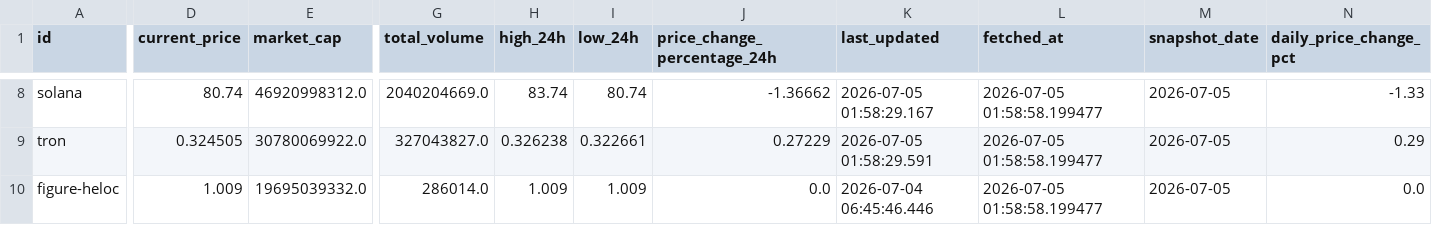
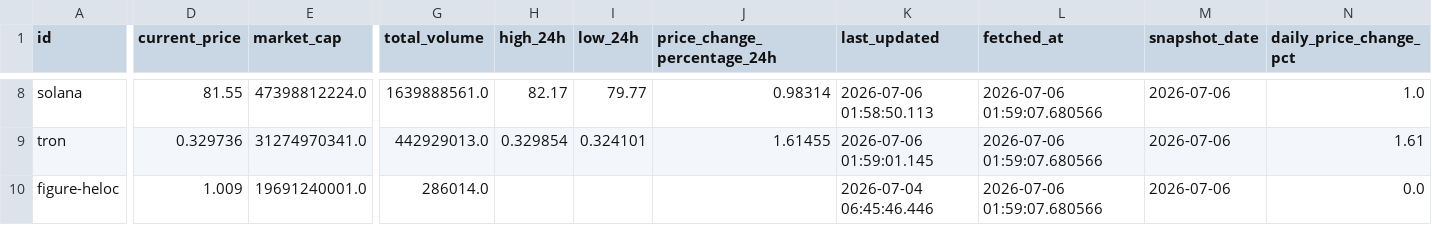
Before and after one commit to JUnelus/PySpark-ETL-and-Analysis-on-Trending-Crypto-Prices, a CSV file: output/latest_trends.csv, drawn as a sheet; only a part is shown, gaps mark what is left out; the diff covers the shown part only; the diff names each change by its address in the sheet, - before the commit and + after, or states it on an @@ line.

```diff
--- a/output/latest_trends.csv
+++ b/output/latest_trends.csv
-D8 (current_price): 80.74
+D8 (current_price): 81.55
-E8 (market_cap): 46920998312.0
+E8 (market_cap): 47398812224.0
-G8 (total_volume): 2040204669.0
+G8 (total_volume): 1639888561.0
-H8 (high_24h): 83.74
+H8 (high_24h): 82.17
-I8 (low_24h): 80.74
+I8 (low_24h): 79.77
-J8 (price_change_percentage_24h): -1.36662
+J8 (price_change_percentage_24h): 0.98314
-K8 (last_updated): 2026-07-05 01:58:29.167
+K8 (last_updated): 2026-07-06 01:58:50.113
-L8:L10 (fetched_at): 2026-07-05 01:58:58.199477
+L8:L10 (fetched_at): 2026-07-06 01:59:07.680566
-M8:M10 (snapshot_date): 2026-07-05
+M8:M10 (snapshot_date): 2026-07-06
-N8 (daily_price_change_pct): -1.33
+N8 (daily_price_change_pct): 1.0
-D9 (current_price): 0.324505
+D9 (current_price): 0.329736
-E9 (market_cap): 30780069922.0
+E9 (market_cap): 31274970341.0
-G9 (total_volume): 327043827.0
+G9 (total_volume): 442929013.0
-H9 (high_24h): 0.326238
+H9 (high_24h): 0.329854
-I9 (low_24h): 0.322661
+I9 (low_24h): 0.324101
-J9 (price_change_percentage_24h): 0.27229
+J9 (price_change_percentage_24h): 1.61455
-K9 (last_updated): 2026-07-05 01:58:29.591
+K9 (last_updated): 2026-07-06 01:59:01.145
-N9 (daily_price_change_pct): 0.29
+N9 (daily_price_change_pct): 1.61
-E10 (market_cap): 19695039332.0
+E10 (market_cap): 19691240001.0
-H10 (high_24h): 1.009
+H10 (high_24h): (empty)
-I10 (low_24h): 1.009
+I10 (low_24h): (empty)
-J10 (price_change_percentage_24h): 0.0
+J10 (price_change_percentage_24h): (empty)
```
Also changed, not shown: 1 added row, 1 removed row and 127 edited cells elsewhere in this file, data/crypto_prices.csv, data/crypto_prices_history.csv, 6 other files.
